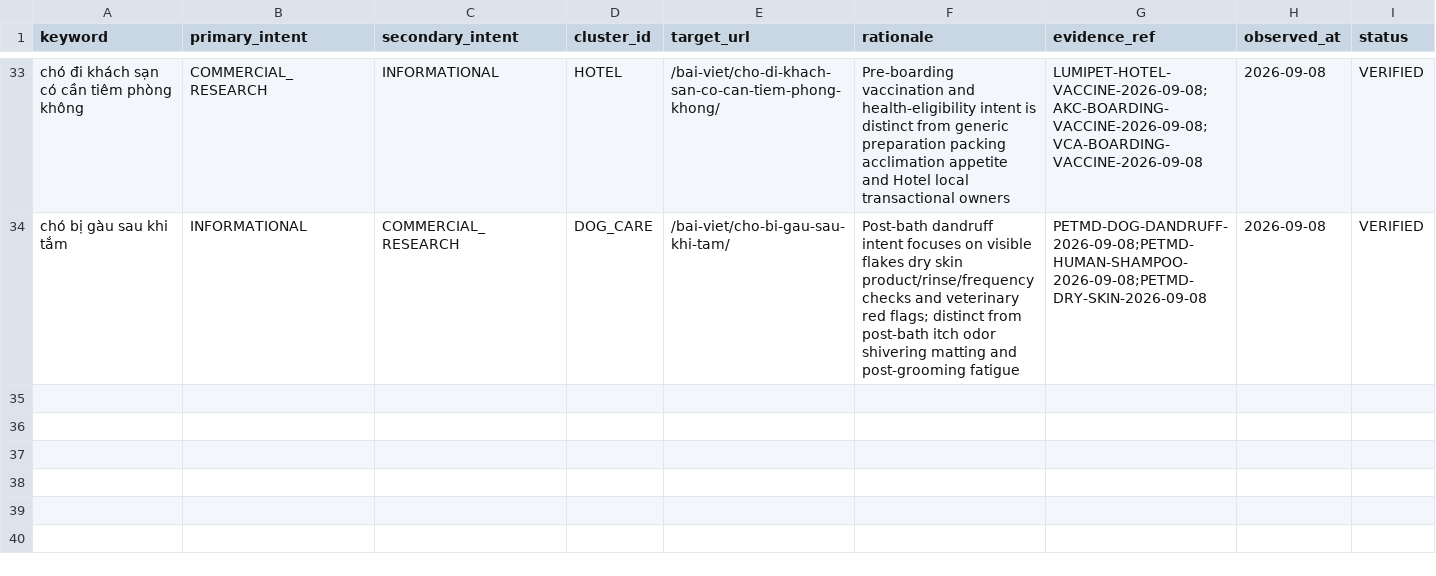
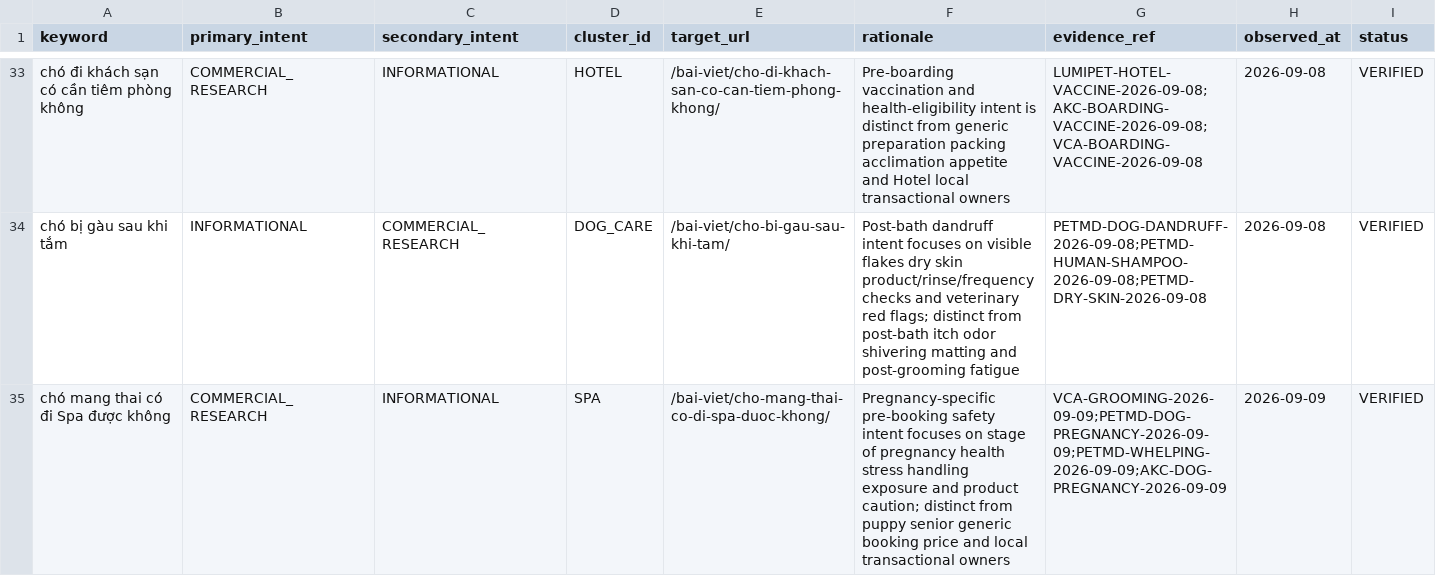
Before and after one commit to capquangfptminhlh/mimi, a CSV file: .website-os/evidence/keyword-intent-map.csv, drawn as a sheet; only a part is shown, gaps mark what is left out; the diff names each change by its address in the sheet, - before the commit and + after, or states it on an @@ line.

Commit message:
seo: map pregnant dog spa intent

```diff
--- a/.website-os/evidence/keyword-intent-map.csv
+++ b/.website-os/evidence/keyword-intent-map.csv
+row 35: chó mang thai có đi Spa được không | COMMERCIAL_RESEARCH | INFORMATIONAL | SPA | /bai-viet/cho-mang-thai-co-di-spa-duoc-khong/ | Pregnancy-specific pre-booking safety intent focuses on stage of pregnancy health stress handling exposure and product caution; distinct from puppy senior generic booking price and local transactional owners | VCA-GROOMING-2026-09-09;PETMD-DOG-PREGNANCY-2026-09-09;PETMD-WHELPING-2026-09-09;AKC-DOG-PREGNANCY-2026-09-09 | 2026-09-09 | VERIFIED
```
